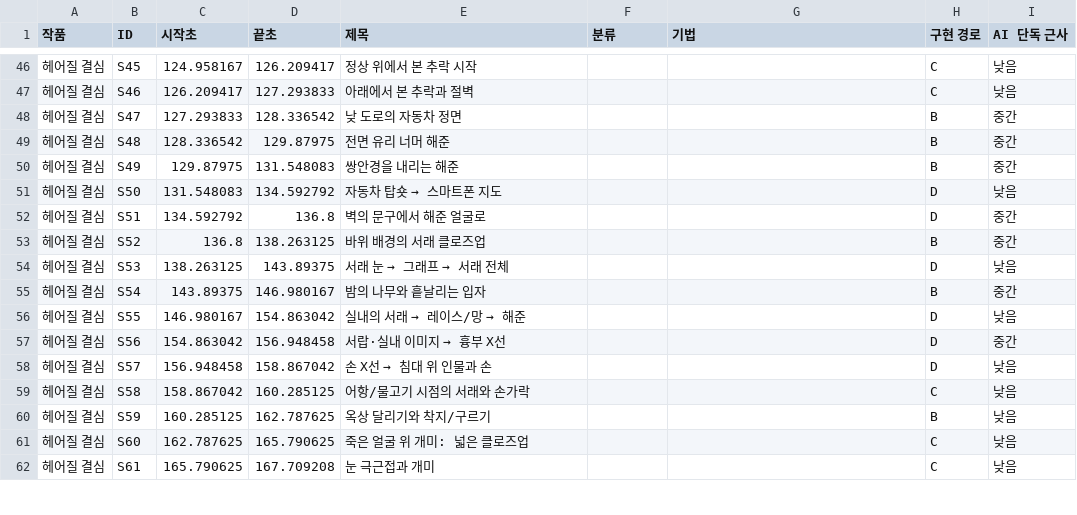
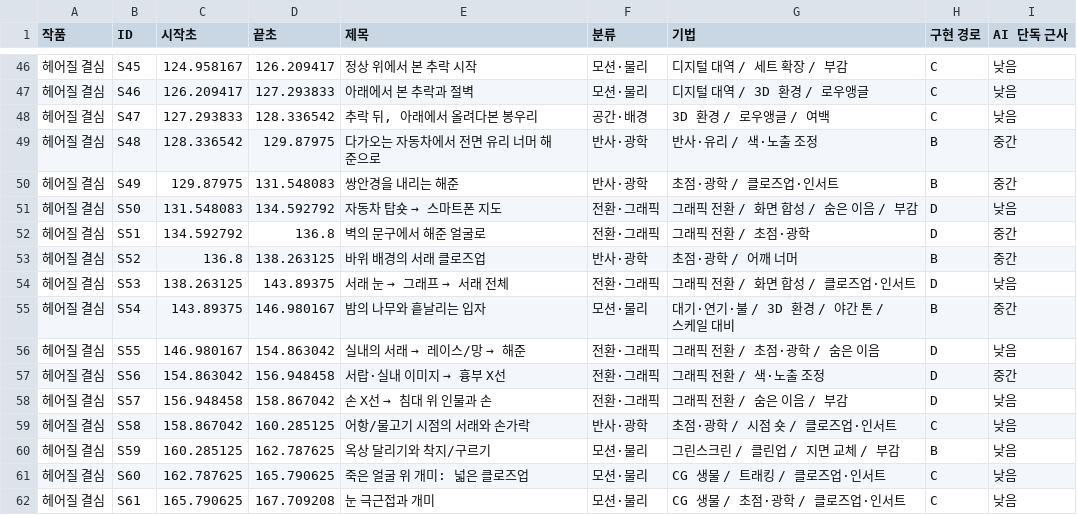
Before and after one commit to meandfree23/vfx-notes, a CSV file: dist/data/archive-clips.csv, drawn as a sheet; only a part is shown, gaps mark what is left out; the diff covers the shown part only.

```diff
--- a/dist/data/archive-clips.csv
+++ b/dist/data/archive-clips.csv
@@ -46,17 +46,17 @@
-헤어질 결심,S45,124.958167,126.209417,정상 위에서 본 추락 시작,,,C,낮음
-헤어질 결심,S46,126.209417,127.293833,아래에서 본 추락과 절벽,,,C,낮음
-헤어질 결심,S47,127.293833,128.336542,낮 도로의 자동차 정면,,,B,중간
-헤어질 결심,S48,128.336542,129.87975,전면 유리 너머 해준,,,B,중간
-헤어질 결심,S49,129.87975,131.548083,쌍안경을 내리는 해준,,,B,중간
-헤어질 결심,S50,131.548083,134.592792,자동차 탑숏 → 스마트폰 지도,,,D,낮음
-헤어질 결심,S51,134.592792,136.8,벽의 문구에서 해준 얼굴로,,,D,중간
-헤어질 결심,S52,136.8,138.263125,바위 배경의 서래 클로즈업,,,B,중간
-헤어질 결심,S53,138.263125,143.89375,서래 눈 → 그래프 → 서래 전체,,,D,낮음
-헤어질 결심,S54,143.89375,146.980167,밤의 나무와 흩날리는 입자,,,B,중간
-헤어질 결심,S55,146.980167,154.863042,실내의 서래 → 레이스/망 → 해준,,,D,낮음
-헤어질 결심,S56,154.863042,156.948458,서랍·실내 이미지 → 흉부 X선,,,D,중간
-헤어질 결심,S57,156.948458,158.867042,손 X선 → 침대 위 인물과 손,,,D,낮음
-헤어질 결심,S58,158.867042,160.285125,어항/물고기 시점의 서래와 손가락,,,C,낮음
-헤어질 결심,S59,160.285125,162.787625,옥상 달리기와 착지/구르기,,,B,낮음
-헤어질 결심,S60,162.787625,165.790625,죽은 얼굴 위 개미: 넓은 클로즈업,,,C,낮음
-헤어질 결심,S61,165.790625,167.709208,눈 극근접과 개미,,,C,낮음
+헤어질 결심,S45,124.958167,126.209417,정상 위에서 본 추락 시작,모션·물리,디지털 대역 / 세트 확장 / 부감,C,낮음
+헤어질 결심,S46,126.209417,127.293833,아래에서 본 추락과 절벽,모션·물리,디지털 대역 / 3D 환경 / 로우앵글,C,낮음
+헤어질 결심,S47,127.293833,128.336542,"추락 뒤, 아래에서 올려다본 봉우리",공간·배경,3D 환경 / 로우앵글 / 여백,C,낮음
+헤어질 결심,S48,128.336542,129.87975,다가오는 자동차에서 전면 유리 너머 해준으로,반사·광학,반사·유리 / 색·노출 조정,B,중간
+헤어질 결심,S49,129.87975,131.548083,쌍안경을 내리는 해준,반사·광학,초점·광학 / 클로즈업·인서트,B,중간
+헤어질 결심,S50,131.548083,134.592792,자동차 탑숏 → 스마트폰 지도,전환·그래픽,그래픽 전환 / 화면 합성 / 숨은 이음 / 부감,D,낮음
+헤어질 결심,S51,134.592792,136.8,벽의 문구에서 해준 얼굴로,전환·그래픽,그래픽 전환 / 초점·광학,D,중간
+헤어질 결심,S52,136.8,138.263125,바위 배경의 서래 클로즈업,반사·광학,초점·광학 / 어깨 너머,B,중간
+헤어질 결심,S53,138.263125,143.89375,서래 눈 → 그래프 → 서래 전체,전환·그래픽,그래픽 전환 / 화면 합성 / 클로즈업·인서트,D,낮음
+헤어질 결심,S54,143.89375,146.980167,밤의 나무와 흩날리는 입자,모션·물리,대기·연기·불 / 3D 환경 / 야간 톤 / 스케일 대비,B,중간
+헤어질 결심,S55,146.980167,154.863042,실내의 서래 → 레이스/망 → 해준,전환·그래픽,그래픽 전환 / 초점·광학 / 숨은 이음,D,낮음
+헤어질 결심,S56,154.863042,156.948458,서랍·실내 이미지 → 흉부 X선,전환·그래픽,그래픽 전환 / 색·노출 조정,D,중간
+헤어질 결심,S57,156.948458,158.867042,손 X선 → 침대 위 인물과 손,전환·그래픽,그래픽 전환 / 숨은 이음 / 부감,D,낮음
+헤어질 결심,S58,158.867042,160.285125,어항/물고기 시점의 서래와 손가락,반사·광학,초점·광학 / 시점 숏 / 클로즈업·인서트,C,낮음
+헤어질 결심,S59,160.285125,162.787625,옥상 달리기와 착지/구르기,모션·물리,그린스크린 / 클린업 / 지면 교체 / 부감,B,낮음
+헤어질 결심,S60,162.787625,165.790625,죽은 얼굴 위 개미: 넓은 클로즈업,모션·물리,CG 생물 / 트래킹 / 클로즈업·인서트,C,낮음
+헤어질 결심,S61,165.790625,167.709208,눈 극근접과 개미,모션·물리,CG 생물 / 초점·광학 / 클로즈업·인서트,C,낮음
```
Also changed, not shown: 127 edited cells elsewhere in this file, 4 other files.
